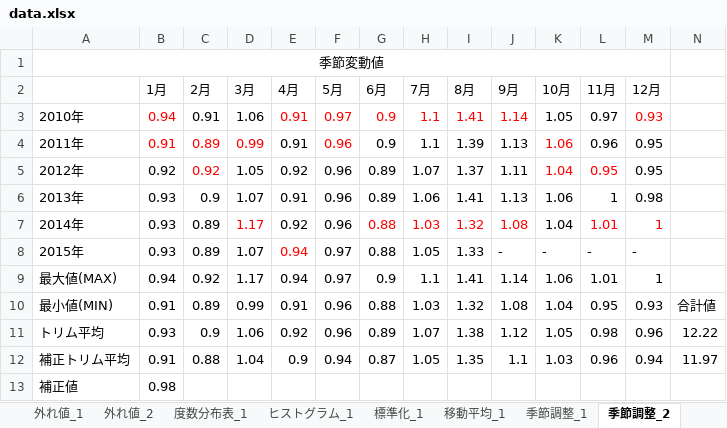
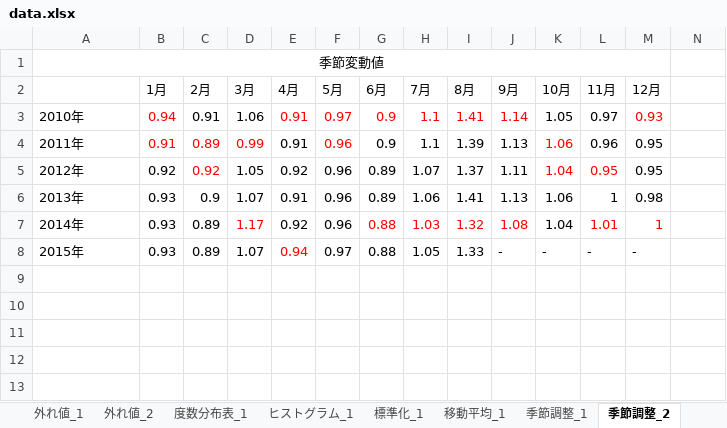
Before and after one commit to aki-creatist/phases, an Excel workbook: 01/ph_01/01_prepare/04_analysis/01_basic/data.xlsx, sheet 季節調整_2, drawn as a sheet; values as stored, in another font and other column widths than the file's, no borders; the diff names each change by its address in the sheet, - before the commit and + after, or states it on an @@ line.

```diff
--- a/01/ph_01/01_prepare/04_analysis/01_basic/data.xlsx (sheet 季節調整_2)
+++ b/01/ph_01/01_prepare/04_analysis/01_basic/data.xlsx (sheet 季節調整_2)
-row 9: 最大値(MAX) | 0.94 | 0.92 | 1.17 | 0.94 | 0.97 | 0.9 | 1.1 | 1.41 | 1.14 | 1.06 | 1.01 | 1
-row 10: 最小値(MIN) | 0.91 | 0.89 | 0.99 | 0.91 | 0.96 | 0.88 | 1.03 | 1.32 | 1.08 | 1.04 | 0.95 | 0.93 | 合計値
-row 11: トリム平均 | 0.93 | 0.9 | 1.06 | 0.92 | 0.96 | 0.89 | 1.07 | 1.38 | 1.12 | 1.05 | 0.98 | 0.96 | 12.22
-row 12: 補正トリム平均 | 0.91 | 0.88 | 1.04 | 0.9 | 0.94 | 0.87 | 1.05 | 1.35 | 1.1 | 1.03 | 0.96 | 0.94 | 11.97
-row 13: 補正値 | 0.98
```
Also changed, not shown: sheet 季節調整_1, sheet 標準化_1, sheet 度数分布表_1, sheet 移動平均_1, charts or pictures, 1 other file.
